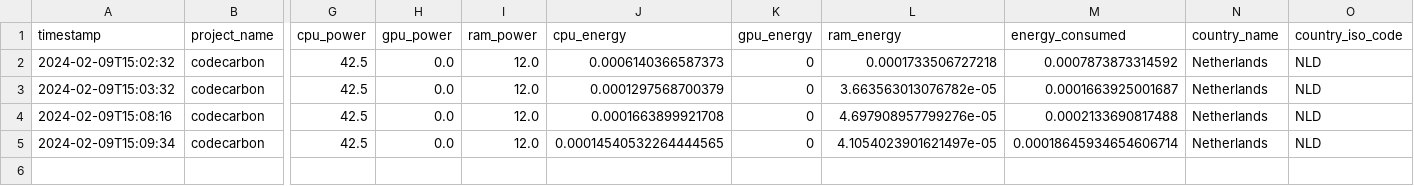
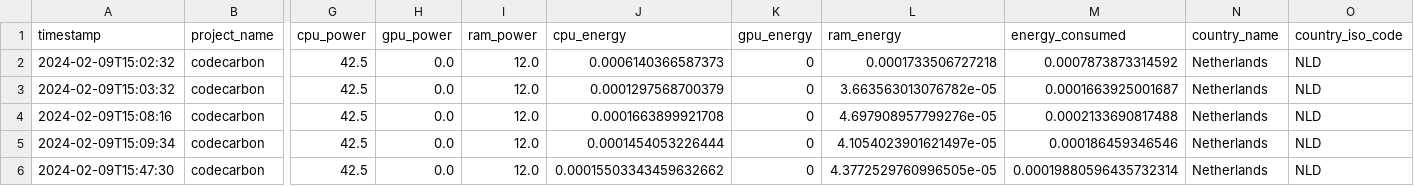
Before and after one commit to karim-abdel/Explaining-RL-Decisions-with-Trajectories, a CSV file: Grid-World/emissions.csv, drawn as a sheet; only a part is shown, gaps mark what is left out; rows hold the shown columns only; the diff names each change by its address in the sheet, - before the commit and + after, or states it on an @@ line.

Commit message:
corrected spelling mistake and added emissions csv

```diff
--- a/Grid-World/emissions.csv
+++ b/Grid-World/emissions.csv
-J5 (cpu_energy): 0.00014540532264444565
+J5 (cpu_energy): 0.0001454053226444
-M5 (energy_consumed): 0.00018645934654606714
+M5 (energy_consumed): 0.000186459346546
+row 6: 2024-02-09T15:47:30 | codecarbon | 42.5 | 0.0 | 12.0 | 0.00015503343459632662 | 0 | 4.3772529760996505e-05 | 0.00019880596435732314 | Netherlands | NLD
```
Also changed, not shown: 2 other files.
